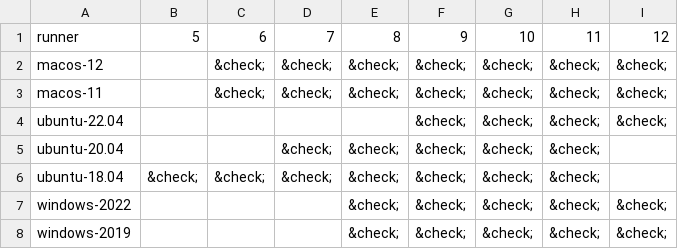
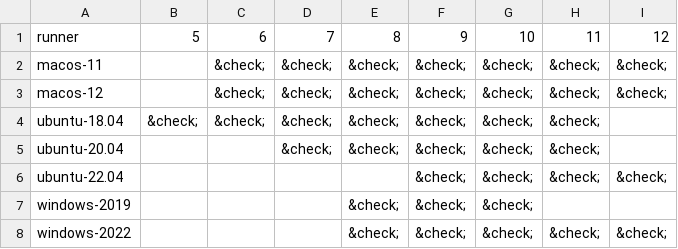
Before and after one commit to w-bonelli/setup-fortran, a CSV file: compat.csv, drawn as a sheet.

```diff
--- a/compat.csv
+++ b/compat.csv
@@ -1,8 +1,8 @@
 runner,5,6,7,8,9,10,11,12
+macos-11,,&check;,&check;,&check;,&check;,&check;,&check;,&check;
 macos-12,,&check;,&check;,&check;,&check;,&check;,&check;,&check;
-macos-11,,&check;,&check;,&check;,&check;,&check;,&check;,&check;
+ubuntu-18.04,&check;,&check;,&check;,&check;,&check;,&check;,&check;,
+ubuntu-20.04,,,&check;,&check;,&check;,&check;,&check;,
 ubuntu-22.04,,,,,&check;,&check;,&check;,&check;
-ubuntu-20.04,,,&check;,&check;,&check;,&check;,&check;,
-ubuntu-18.04,&check;,&check;,&check;,&check;,&check;,&check;,&check;,
+windows-2019,,,,&check;,&check;,&check;,,
 windows-2022,,,,&check;,&check;,&check;,&check;,&check;
-windows-2019,,,,&check;,&check;,&check;,&check;,&check;
```
